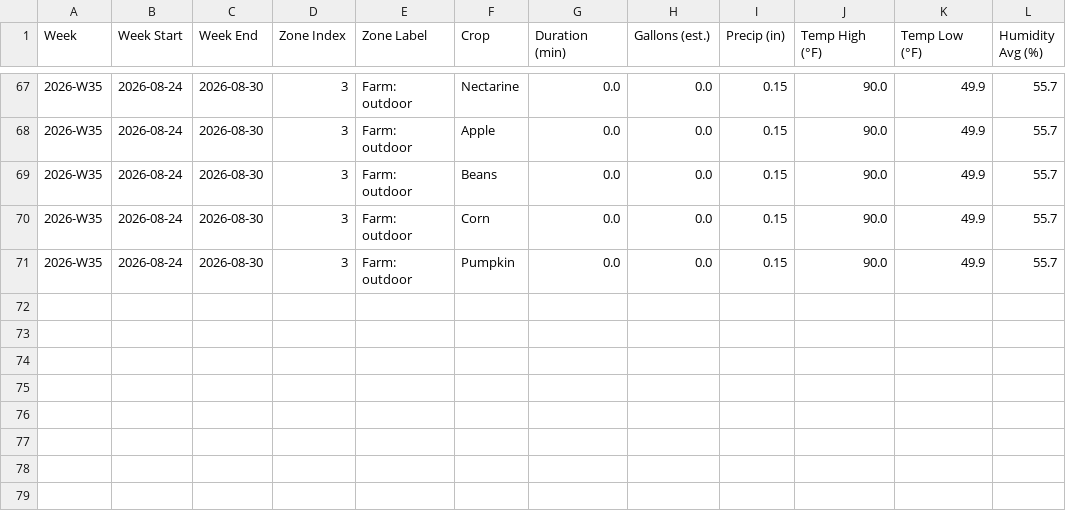
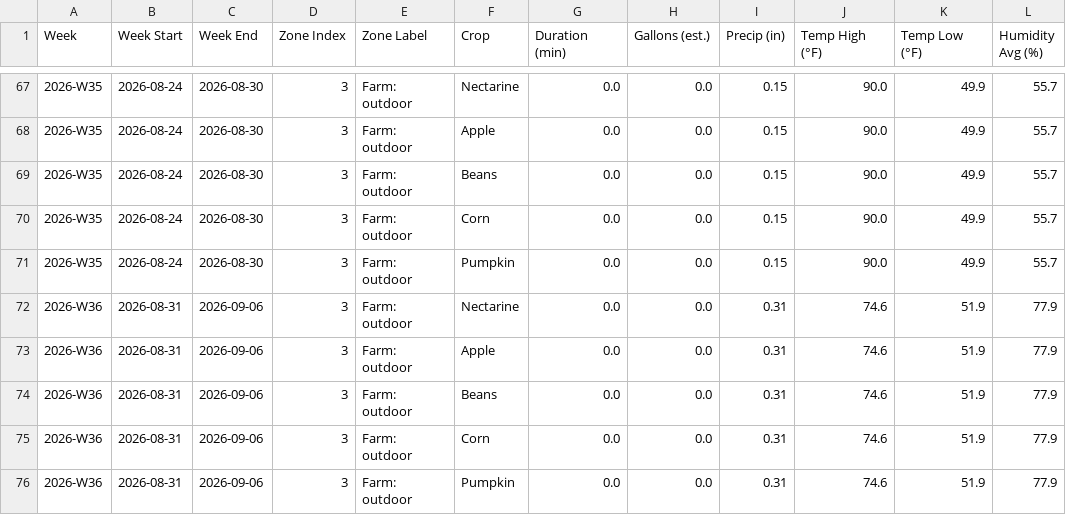
Before and after one commit to townsite-urban-farm/tuf-irrigation-data, a CSV file: reports/crops-all-weeks.csv, drawn as a sheet; only a part is shown, gaps mark what is left out.

```diff
--- a/reports/crops-all-weeks.csv
+++ b/reports/crops-all-weeks.csv
@@ -71 +71,6 @@ Week,Week Start,Week End,Zone Index,Zone Label,Crop,Duration (min),Gallons (est.
 2026-W35,2026-08-24,2026-08-30,3,Farm: outdoor,Pumpkin,0.0,0.0,0.15,90.0,49.9,55.7
+2026-W36,2026-08-31,2026-09-06,3,Farm: outdoor,Nectarine,0.0,0.0,0.31,74.6,51.9,77.9
+2026-W36,2026-08-31,2026-09-06,3,Farm: outdoor,Apple,0.0,0.0,0.31,74.6,51.9,77.9
+2026-W36,2026-08-31,2026-09-06,3,Farm: outdoor,Beans,0.0,0.0,0.31,74.6,51.9,77.9
+2026-W36,2026-08-31,2026-09-06,3,Farm: outdoor,Corn,0.0,0.0,0.31,74.6,51.9,77.9
+2026-W36,2026-08-31,2026-09-06,3,Farm: outdoor,Pumpkin,0.0,0.0,0.31,74.6,51.9,77.9
```
Also changed, not shown: reports/all-weeks.csv, 6 other files.
